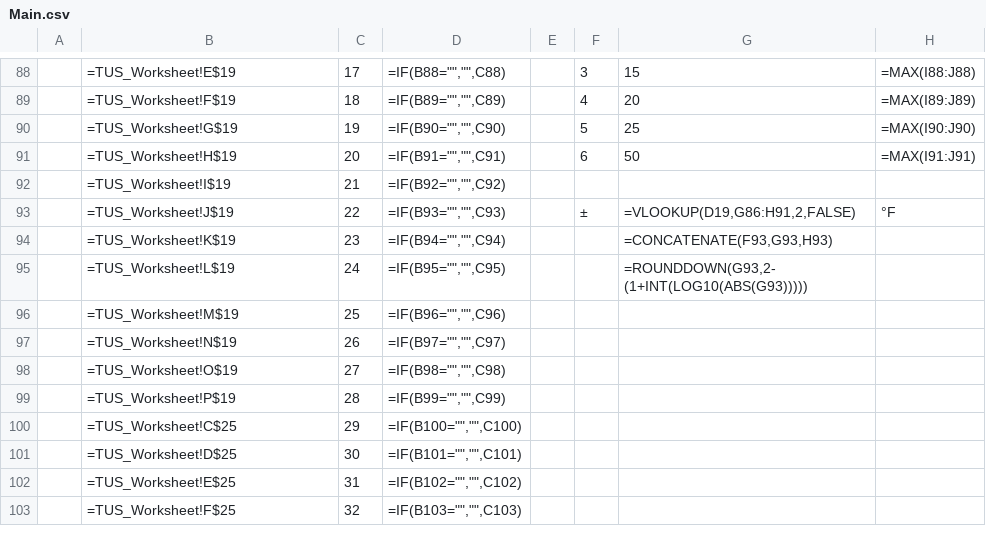
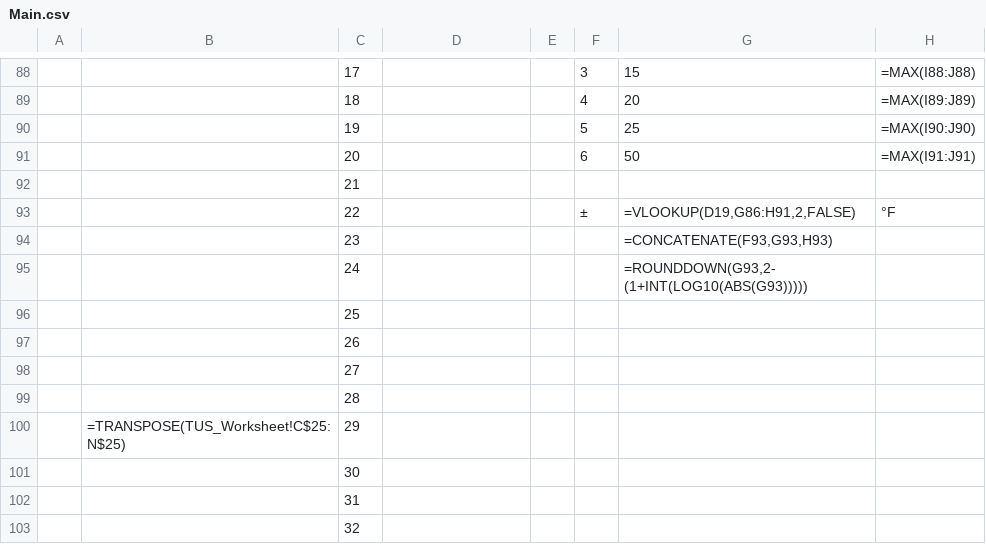
Before and after one commit to Johnson-Gage-Inspection-Inc/xl-TUS, a CSV file: exploded/00 TUS cert/sheets/Main.csv, drawn as a sheet; only a part is shown, gaps mark what is left out; the diff covers the shown part only; the diff names each change by its address in the sheet, - before the commit and + after, or states it on an @@ line.

```diff
--- a/exploded/00 TUS cert/sheets/Main.csv
+++ b/exploded/00 TUS cert/sheets/Main.csv
-B88: =TUS_Worksheet!E$19
+B88: (empty)
-D88: =IF(B88="","",C88)
+D88: (empty)
-B89: =TUS_Worksheet!F$19
+B89: (empty)
-D89: =IF(B89="","",C89)
+D89: (empty)
-B90: =TUS_Worksheet!G$19
+B90: (empty)
-D90: =IF(B90="","",C90)
+D90: (empty)
-B91: =TUS_Worksheet!H$19
+B91: (empty)
-D91: =IF(B91="","",C91)
+D91: (empty)
-B92: =TUS_Worksheet!I$19
+B92: (empty)
-D92: =IF(B92="","",C92)
+D92: (empty)
-B93: =TUS_Worksheet!J$19
+B93: (empty)
-D93: =IF(B93="","",C93)
+D93: (empty)
-B94: =TUS_Worksheet!K$19
+B94: (empty)
-D94: =IF(B94="","",C94)
+D94: (empty)
-B95: =TUS_Worksheet!L$19
+B95: (empty)
-D95: =IF(B95="","",C95)
+D95: (empty)
-B96: =TUS_Worksheet!M$19
+B96: (empty)
-D96: =IF(B96="","",C96)
+D96: (empty)
-B97: =TUS_Worksheet!N$19
+B97: (empty)
-D97: =IF(B97="","",C97)
+D97: (empty)
-B98: =TUS_Worksheet!O$19
+B98: (empty)
-D98: =IF(B98="","",C98)
+D98: (empty)
-B99: =TUS_Worksheet!P$19
+B99: (empty)
-D99: =IF(B99="","",C99)
+D99: (empty)
-B100: =TUS_Worksheet!C$25
+B100: =TRANSPOSE(TUS_Worksheet!C$25:N$25)
-D100: =IF(B100="","",C100)
+D100: (empty)
-B101: =TUS_Worksheet!D$25
+B101: (empty)
-D101: =IF(B101="","",C101)
+D101: (empty)
-B102: =TUS_Worksheet!E$25
+B102: (empty)
-D102: =IF(B102="","",C102)
+D102: (empty)
-B103: =TUS_Worksheet!F$25
+B103: (empty)
-D103: =IF(B103="","",C103)
+D103: (empty)
```
Also changed, not shown: 48 edited cells elsewhere in this file, 1 other file.
